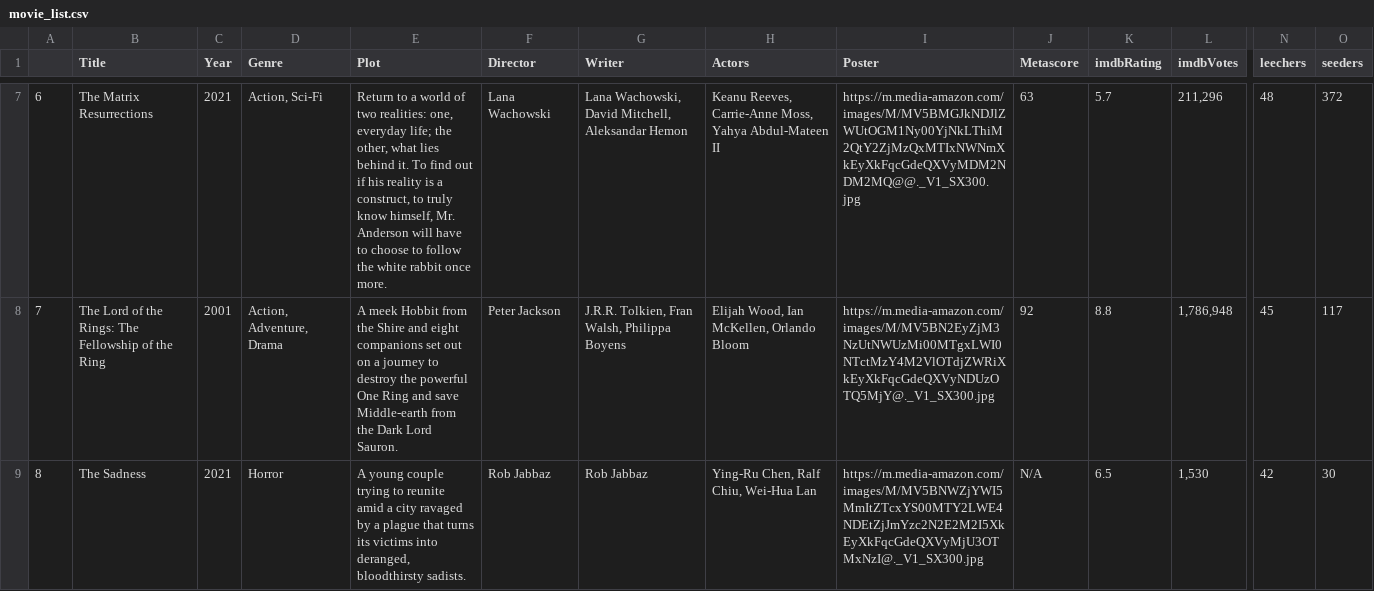
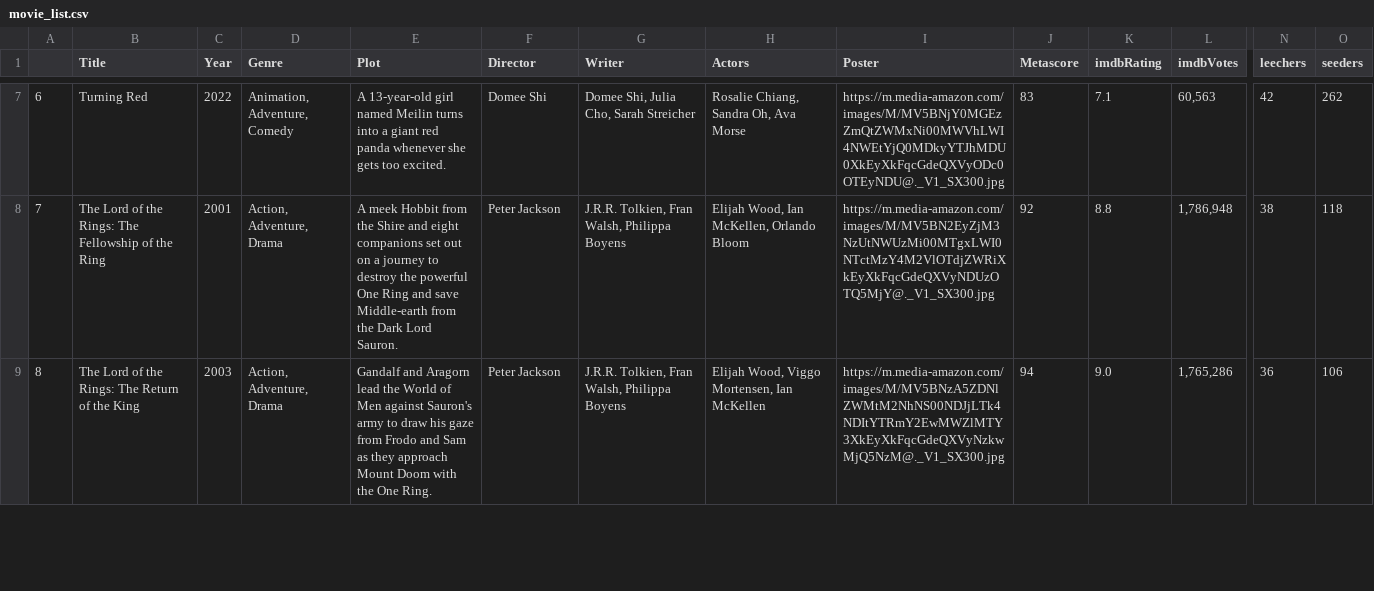
Before and after one commit to ErezWeiss1/Trending_Movies, a CSV file: data/movie_list.csv, drawn as a sheet; only a part is shown, gaps mark what is left out; the diff covers the shown part only; the diff names each change by its address in the sheet, - before the commit and + after, or states it on an @@ line.

```diff
--- a/data/movie_list.csv
+++ b/data/movie_list.csv
-B7 (Title): The Matrix Resurrections
+B7 (Title): Turning Red
-C7 (Year): 2021
+C7 (Year): 2022
-D7 (Genre): Action, Sci-Fi
+D7 (Genre): Animation, Adventure, Comedy
-E7 (Plot): Return to a world of two realities: one, everyday life; the other, what lies behind it. To find out if his reality is a construct, to truly know himself, Mr. Anderson will have to choose to follow the white rabbit once more.
+E7 (Plot): A 13-year-old girl named Meilin turns into a giant red panda whenever she gets too excited.
-F7 (Director): Lana Wachowski
+F7 (Director): Domee Shi
-G7 (Writer): Lana Wachowski, David Mitchell, Aleksandar Hemon
+G7 (Writer): Domee Shi, Julia Cho, Sarah Streicher
-H7 (Actors): Keanu Reeves, Carrie-Anne Moss, Yahya Abdul-Mateen II
+H7 (Actors): Rosalie Chiang, Sandra Oh, Ava Morse
-I7 (Poster): https://m.media-amazon.com/images/M/MV5BMGJkNDJlZWUtOGM1Ny00YjNkLThiM2QtY2ZjMzQxMTIxNWNmXkEyXkFqcGdeQXVyMDM2NDM2MQ@@._V1_SX300.jpg
+I7 (Poster): https://m.media-amazon.com/images/M/MV5BNjY0MGEzZmQtZWMxNi00MWVhLWI4NWEtYjQ0MDkyYTJhMDU0XkEyXkFqcGdeQXVyODc0OTEyNDU@._V1_SX300.jpg
-J7 (Metascore): 63
+J7 (Metascore): 83
-K7 (imdbRating): 5.7
+K7 (imdbRating): 7.1
-L7 (imdbVotes): 211,296
+L7 (imdbVotes): 60,563
-N7 (leechers): 48
+N7 (leechers): 42
-O7 (seeders): 372
+O7 (seeders): 262
-N8 (leechers): 45
+N8 (leechers): 38
-O8 (seeders): 117
+O8 (seeders): 118
-B9 (Title): The Sadness
+B9 (Title): The Lord of the Rings: The Return of the King
-C9 (Year): 2021
+C9 (Year): 2003
-D9 (Genre): Horror
+D9 (Genre): Action, Adventure, Drama
-E9 (Plot): A young couple trying to reunite amid a city ravaged by a plague that turns its victims into deranged, bloodthirsty sadists.
+E9 (Plot): Gandalf and Aragorn lead the World of Men against Sauron's army to draw his gaze from Frodo and Sam as they approach Mount Doom with the One Ring.
-F9 (Director): Rob Jabbaz
+F9 (Director): Peter Jackson
-G9 (Writer): Rob Jabbaz
+G9 (Writer): J.R.R. Tolkien, Fran Walsh, Philippa Boyens
-H9 (Actors): Ying-Ru Chen, Ralf Chiu, Wei-Hua Lan
+H9 (Actors): Elijah Wood, Viggo Mortensen, Ian McKellen
-I9 (Poster): https://m.media-amazon.com/images/M/MV5BNWZjYWI5MmItZTcxYS00MTY2LWE4NDEtZjJmYzc2N2E2M2I5XkEyXkFqcGdeQXVyMjU3OTMxNzI@._V1_SX300.jpg
+I9 (Poster): https://m.media-amazon.com/images/M/MV5BNzA5ZDNlZWMtM2NhNS00NDJjLTk4NDItYTRmY2EwMWZlMTY3XkEyXkFqcGdeQXVyNzkwMjQ5NzM@._V1_SX300.jpg
-J9 (Metascore): N/A
+J9 (Metascore): 94
-K9 (imdbRating): 6.5
+K9 (imdbRating): 9.0
-L9 (imdbVotes): 1,530
+L9 (imdbVotes): 1,765,286
-N9 (leechers): 42
+N9 (leechers): 36
-O9 (seeders): 30
+O9 (seeders): 106
```
Also changed, not shown: 42 edited cells elsewhere in this file, 1 other file.
